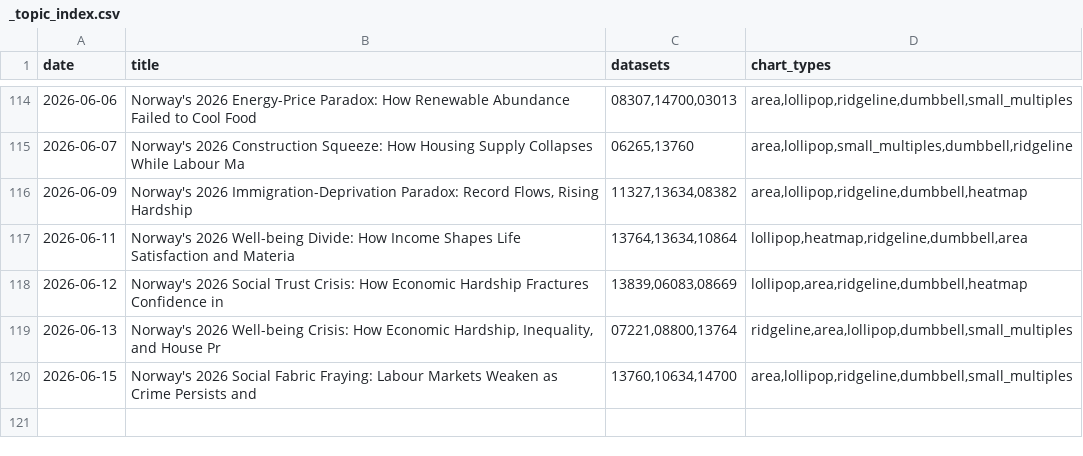
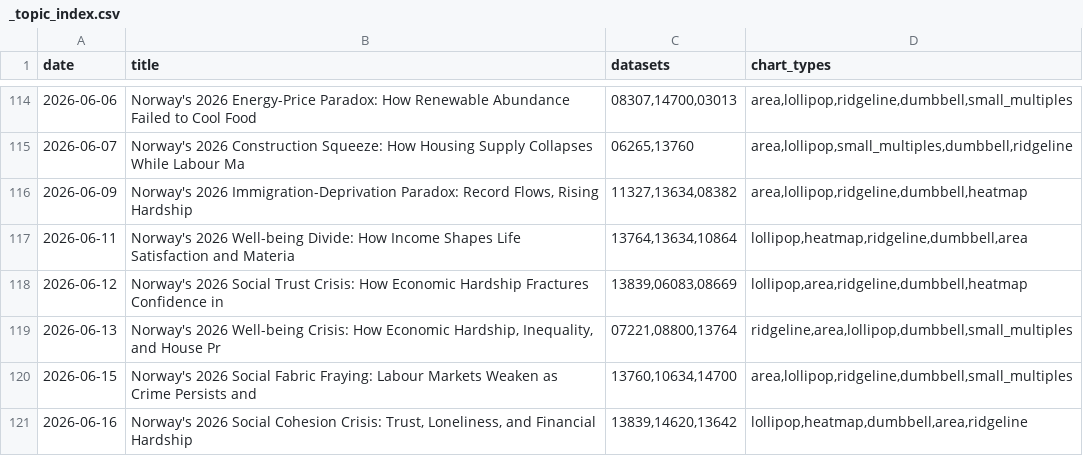
Before and after one commit to simbje/simbje.github.io, a CSV file: ssb-daily/posts/_topic_index.csv, drawn as a sheet; only a part is shown, gaps mark what is left out; the diff names each change by its address in the sheet, - before the commit and + after, or states it on an @@ line.

```diff
--- a/ssb-daily/posts/_topic_index.csv
+++ b/ssb-daily/posts/_topic_index.csv
+row 121: 2026-06-16 | Norway's 2026 Social Cohesion Crisis: Trust, Loneliness, and Financial Hardship | 13839,14620,13642 | lollipop,heatmap,dumbbell,area,ridgeline
```
Also changed, not shown: 6 other files.
